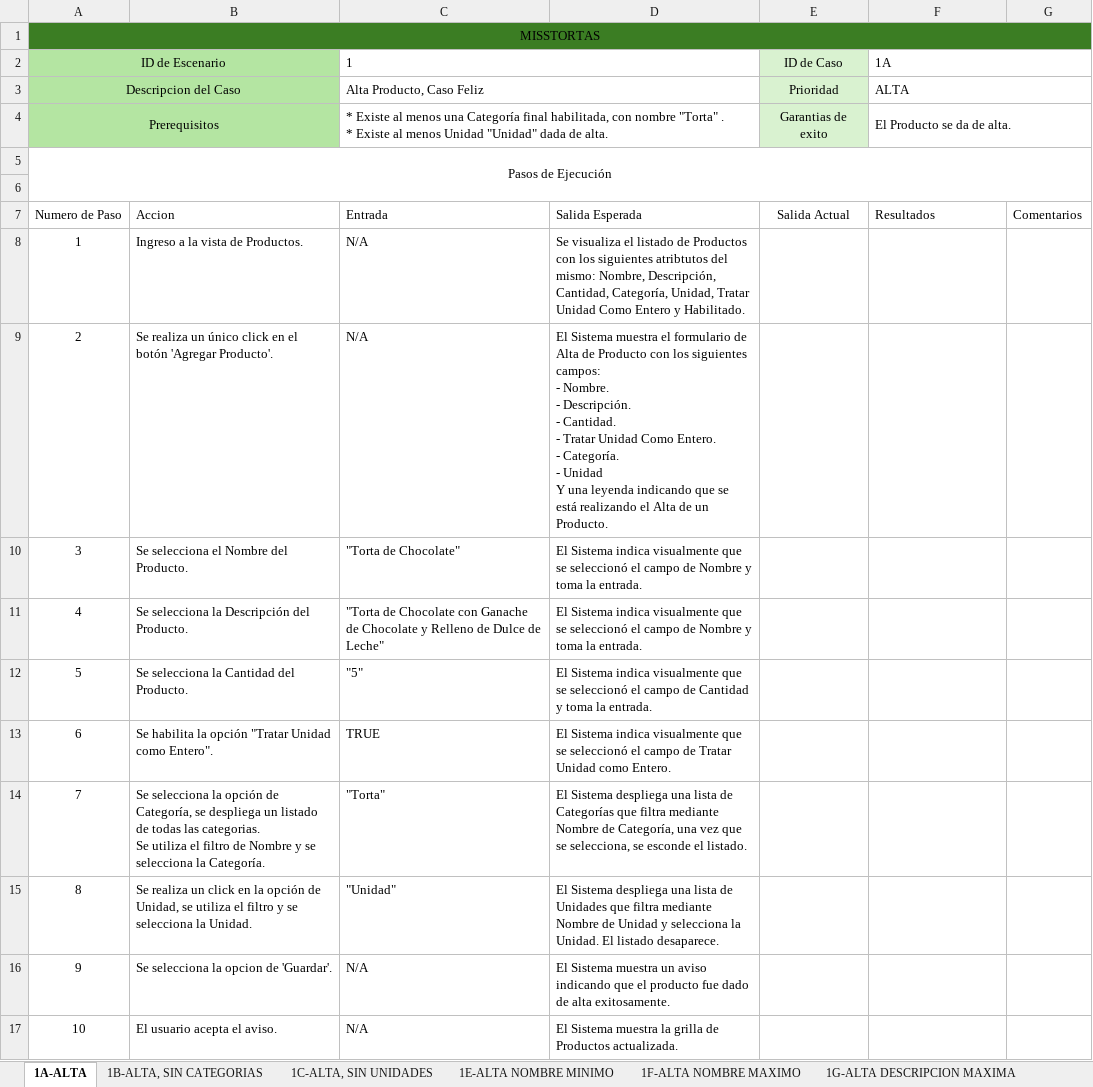
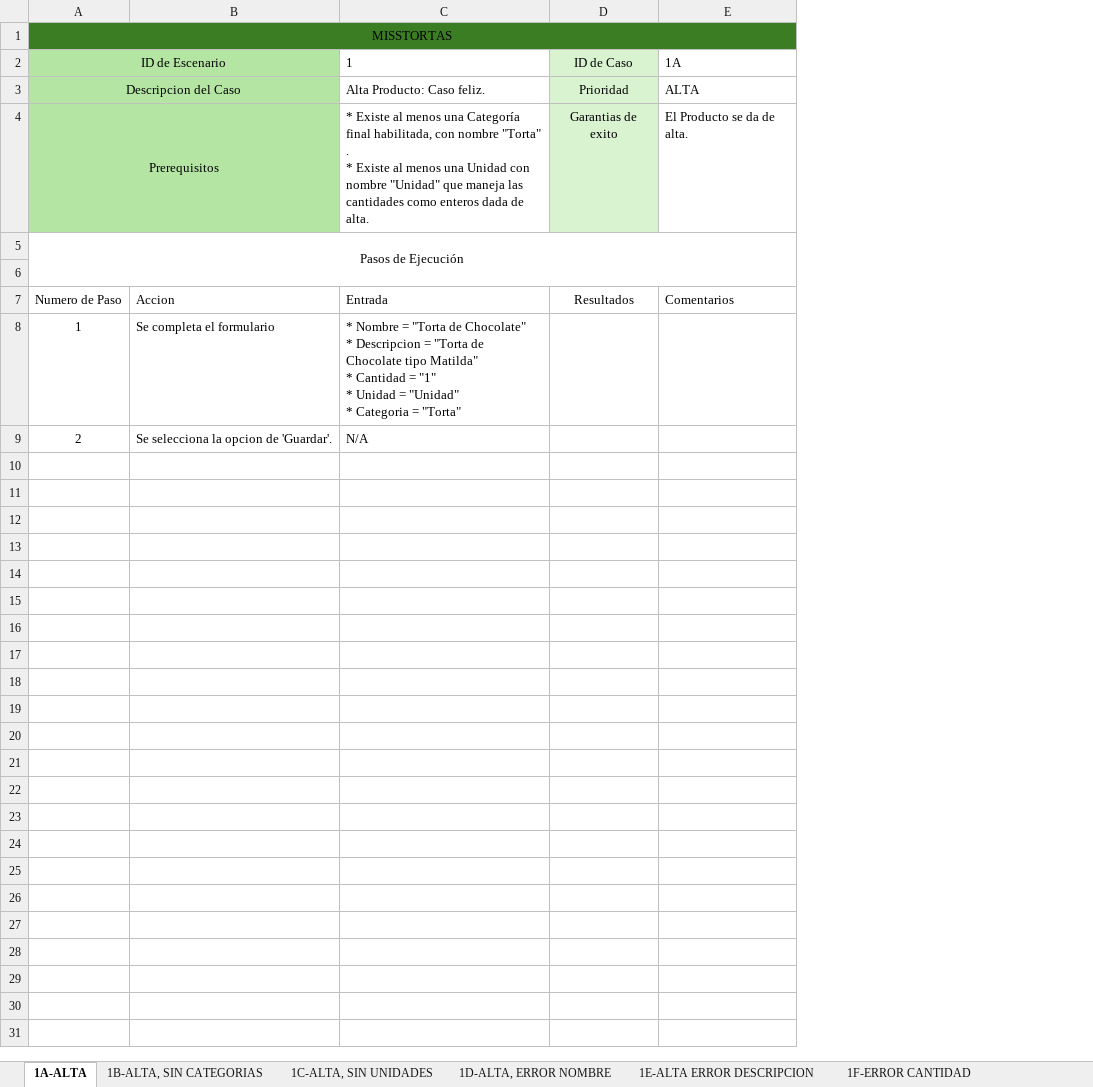
Before and after one commit to elelouch/MissTortas-Bakery, an Excel workbook: IngSoftware/propuesta/CasosDeTests/Casos de Test - Alta - Gestionar Producto.xlsx, sheet 1A-ALTA, drawn as a sheet; values as stored, in another font and other column widths than the file's, no borders; table styles not drawn; removed rows and columns are numbered as before the commit, all else as after; ↵ is a line break in a cell; the diff names each change by its address in the sheet, - before the commit and + after, or states it on an @@ line.

```diff
--- a/IngSoftware/propuesta/CasosDeTests/Casos de Test - Alta - Gestionar Producto.xlsx (sheet 1A-ALTA)
+++ b/IngSoftware/propuesta/CasosDeTests/Casos de Test - Alta - Gestionar Producto.xlsx (sheet 1A-ALTA)
-sheet tab: 1E-ALTA NOMBRE MINIMO
+sheet tab: 1D-ALTA, ERROR NOMBRE
-sheet tab: 1F-ALTA NOMBRE MAXIMO
-sheet tab: 1G-ALTA DESCRIPCION MAXIMA
-column D, rows 7-9: Salida Esperada | Se visualiza el listado de Productos con los siguientes atribtutos del mismo: Nombre, Descripción, Cantidad, Categoría, Unidad, Tratar Unidad Como Entero y Habilitado. | El Sistema muestra el formulario de Alta de Producto con los siguientes campos: ↵ - Nombre. ↵ - Descripción. ↵ - Cantidad. ↵ - Tratar Unidad Como Entero. ↵ - Categoría. ↵ - Unidad ↵ Y una leyenda indicando que se está realizando el Alta de un Producto.
-column G, row 7: Comentarios
-C2:D2 merged
-F2:G2 merged
-C3 (1): Alta Producto, Caso Feliz
+C3 (1): Alta Producto: Caso feliz.
-C3:D3 merged
-F3:G3 merged
-C4 (1): …al menos Unidad "Unidad" dada de…
+C4 (1): …al menos una Unidad con nombre "Unidad" que maneja las cantidades como enteros dada de…
-C4:D4 merged
-F4:G4 merged
-D7 (ID de Caso): Salida Actual
+D7 (ID de Caso): Resultados
-E7 (1A): Resultados
+E7 (1A): Comentarios
-B8: Ingreso a la vista de Productos.
+B8: Se completa el formulario
-C8 (1): N/A
+C8 (1): * Nombre = "Torta de Chocolate" ↵ * Descripcion = "Torta de Chocolate tipo Matilda" ↵ * Cantidad = "1" ↵ * Unidad = "Unidad" ↵ * Categoria = "Torta"
-B9: Se realiza un único click en el botón 'Agregar Producto'.
+B9: Se selecciona la opcion de 'Guardar'.
-row 10: 3 | Se selecciona el Nombre del Producto. | "Torta de Chocolate" | El Sistema indica visualmente que se seleccionó el campo de Nombre y toma la entrada.
-row 11: 4 | Se selecciona la Descripción del Producto. | "Torta de Chocolate con Ganache de Chocolate y Relleno de Dulce de Leche" | El Sistema indica visualmente que se seleccionó el campo de Nombre y toma la entrada.
-row 12: 5 | Se selecciona la Cantidad del Producto. | "5" | El Sistema indica visualmente que se seleccionó el campo de Cantidad y toma la entrada.
-row 13: 6 | Se habilita la opción "Tratar Unidad como Entero". | TRUE | El Sistema indica visualmente que se seleccionó el campo de Tratar Unidad como Entero.
-row 14: 7 | Se selecciona la opción de Categoría, se despliega un listado de todas las categorias. ↵ Se utiliza el filtro de Nombre y se selecciona la Categoría. | "Torta" | El Sistema despliega una lista de Categorías que filtra mediante Nombre de Categoría, una vez que se selecciona, se esconde el listado.
-row 15: 8 | Se realiza un click en la opción de Unidad, se utiliza el filtro y se selecciona la Unidad. | "Unidad" | El Sistema despliega una lista de Unidades que filtra mediante Nombre de Unidad y selecciona la Unidad. El listado desaparece.
-row 16: 9 | Se selecciona la opcion de 'Guardar'. | N/A | El Sistema muestra un aviso indicando que el producto fue dado de alta exitosamente.
-row 17: 10 | El usuario acepta el aviso. | N/A | El Sistema muestra la grilla de Productos actualizada.
```
Also changed, not shown: sheet 1C-ALTA, SIN UNIDADES, sheet 1B-ALTA, SIN CATEGORIAS, sheet 1F-ERROR CANTIDAD, sheet 1E-ALTA ERROR DESCRIPCION, sheet 1D-ALTA, ERROR NOMBRE, other sheet tabs, 9 other files.
